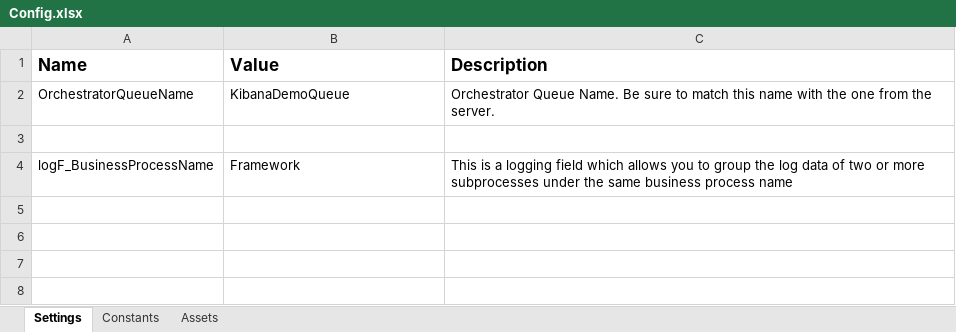
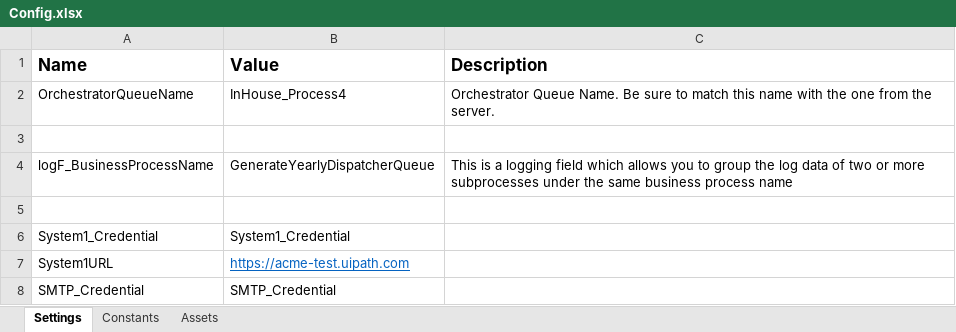
Before and after one commit to whooaaapppp/yearlyreport-performer, an Excel workbook: Data/Config.xlsx, sheet Settings, drawn as a sheet; values as stored, in another font and other column widths than the file's, no borders; charts and pictures not drawn; the diff names each change by its address in the sheet, - before the commit and + after, or states it on an @@ line.

Commit message:
updated config file

```diff
--- a/Data/Config.xlsx (sheet Settings)
+++ b/Data/Config.xlsx (sheet Settings)
-B2 (Value): KibanaDemoQueue
+B2 (Value): InHouse_Process4
-B4 (Value): Framework
+B4 (Value): GenerateYearlyDispatcherQueue
+row 5: (empty)
+row 6: System1_Credential | System1_Credential
+row 7: System1URL | https://acme-test.uipath.com
+row 8: SMTP_Credential | SMTP_Credential
```
Also changed, not shown: sheet Constants, charts or pictures.
